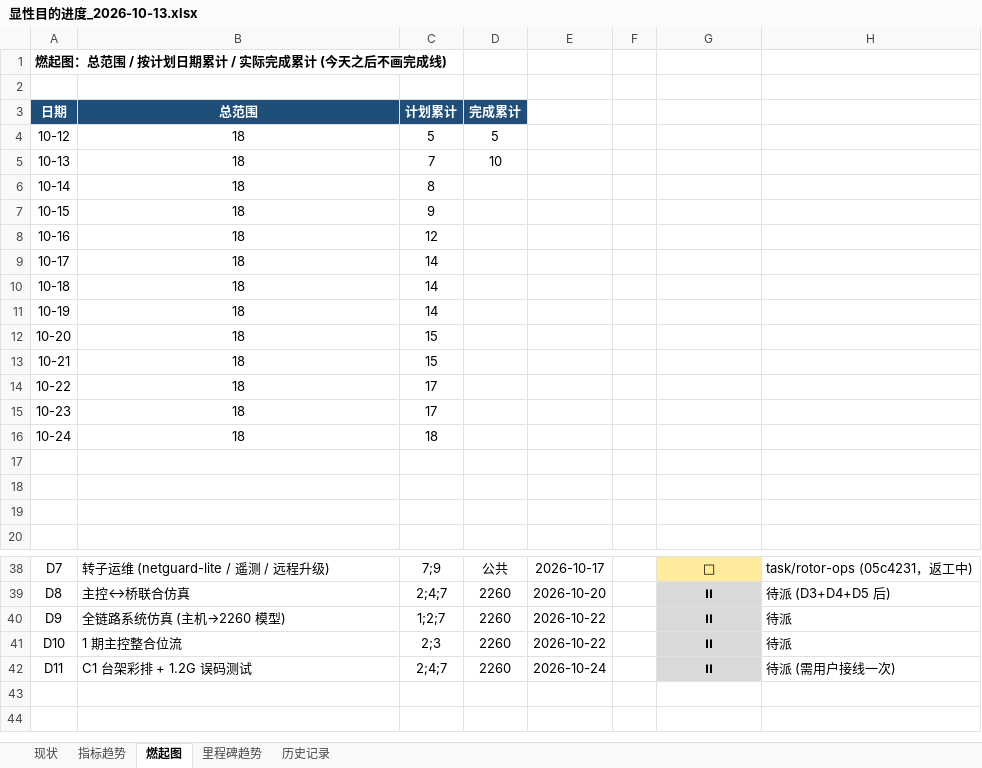
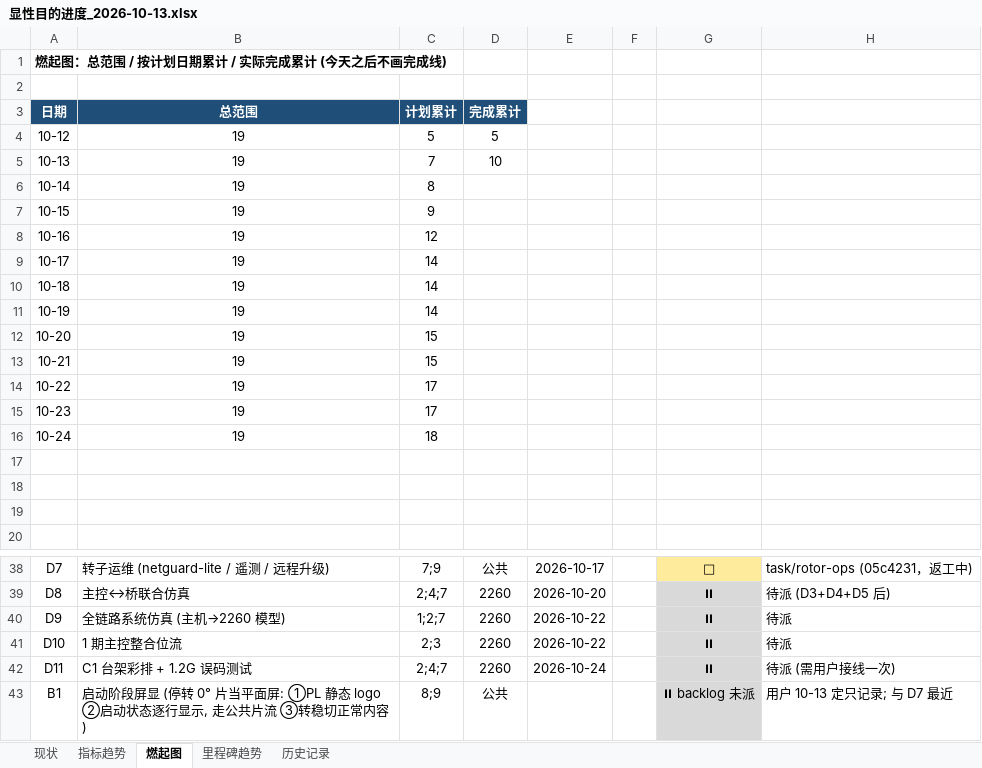
Before and after one commit to kiujkiu/zynq_pov, an Excel workbook: docs/progress/显性目的进度_2026-10-13.xlsx, sheet 燃起图, drawn as a sheet; only a part is shown, gaps mark what is left out; values as stored, in another font and other column widths than the file's, no borders; charts and pictures not drawn; the diff names each change by its address in the sheet, - before the commit and + after, or states it on an @@ line.

```diff
--- a/docs/progress/显性目的进度_2026-10-13.xlsx (sheet 燃起图)
+++ b/docs/progress/显性目的进度_2026-10-13.xlsx (sheet 燃起图)
-B4:B16: 18
+B4:B16: 19
+row 43: B1 | 启动阶段屏显 (停转 0° 片当平面屏: ①PL 静态 logo ②启动状态逐行显示, 走公共片流 ③转稳切正常内容) | 8;9 | 公共 |  |  | ⏸ backlog 未派 | 用户 10-13 定只记录; 与 D7 最近
```
Also changed, not shown: 5 other files.
